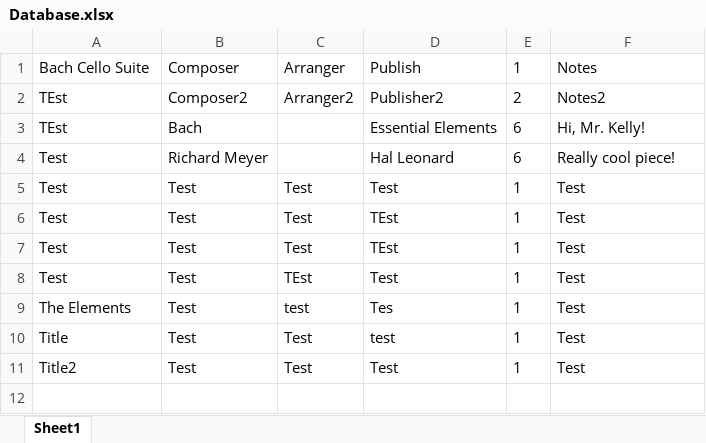
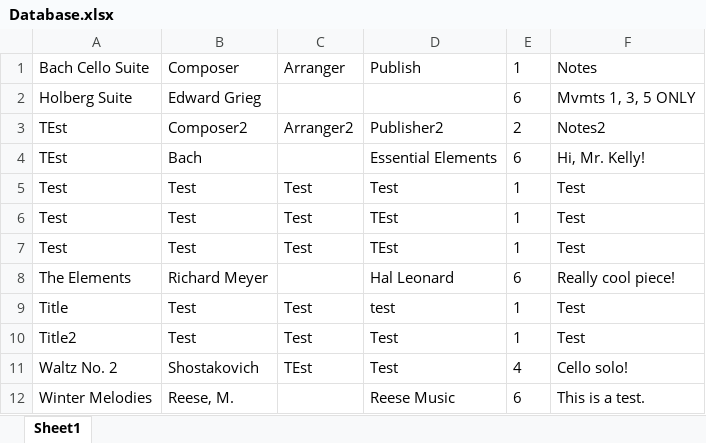
Before and after one commit to michaeltu01/orchestral-music-library-creator, an Excel workbook: Database.xlsx, sheet Sheet1, drawn as a sheet; values as stored, in another font and other column widths than the file's, no borders; removed rows and columns are numbered as before the commit, all else as after; the diff names each change by its address in the sheet, - before the commit and + after, or states it on an @@ line.

Commit message:
feat: Search using title from VBODA Database

```diff
--- a/Database.xlsx (sheet Sheet1)
+++ b/Database.xlsx (sheet Sheet1)
+row 2: Holberg Suite | Edward Grieg |  |  | 6 | Mvmts 1, 3, 5 ONLY
-row 4: Test | Richard Meyer |  | Hal Leonard | 6 | Really cool piece!
-row 8: Test | Test | TEst | Test | 1 | Test
-row 9: The Elements | Test | test | Tes | 1 | Test
+row 8: The Elements | Richard Meyer |  | Hal Leonard | 6 | Really cool piece!
+row 11: Waltz No. 2 | Shostakovich | TEst | Test | 4 | Cello solo!
+row 12: Winter Melodies | Reese, M. |  | Reese Music | 6 | This is a test.
```
Also changed, not shown: VBODA Music Library.xlsx, 8 other files.
